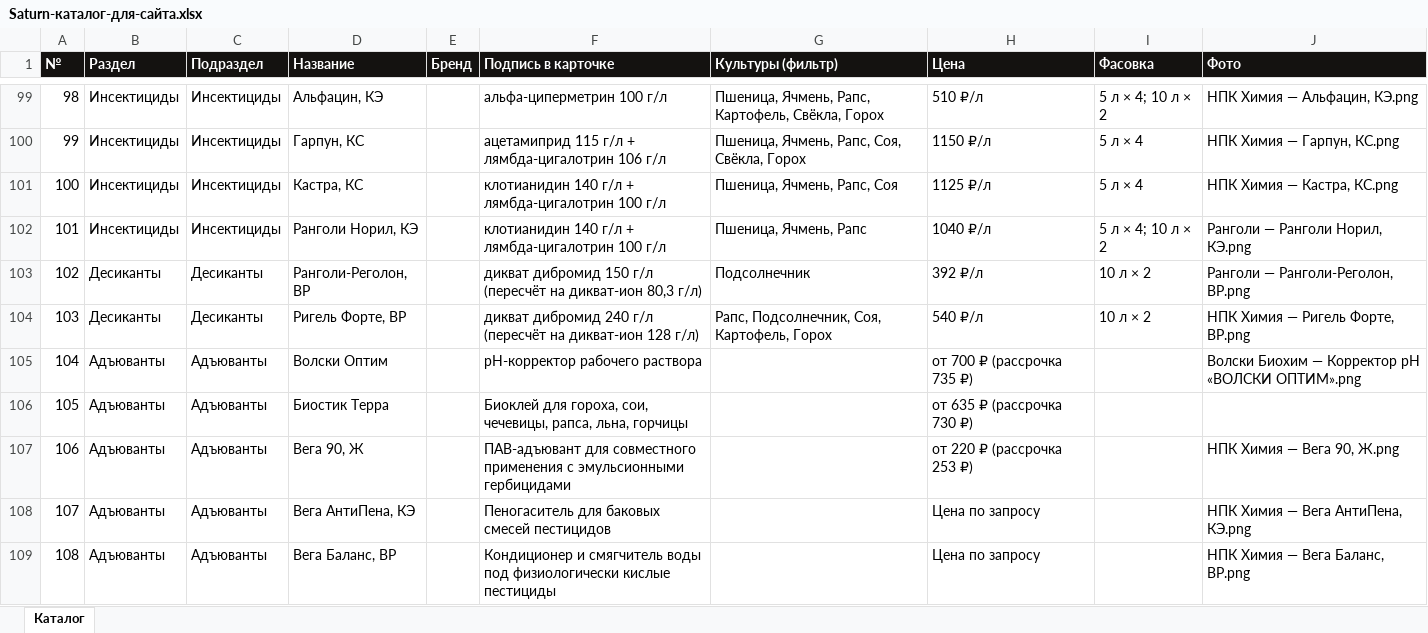
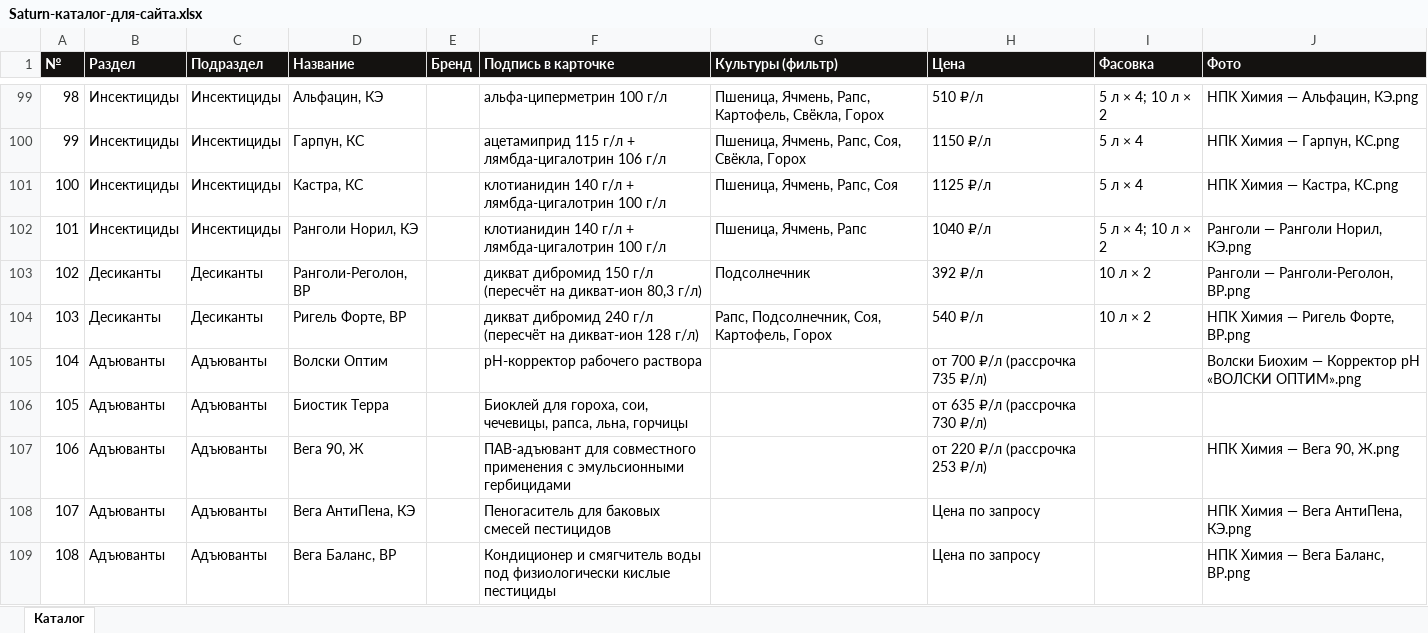
Before and after one commit to fagencymarketing-coder/Saturn, an Excel workbook: catalogs/Saturn-каталог-для-сайта.xlsx, sheet Каталог, drawn as a sheet; only a part is shown, gaps mark what is left out; values as stored, in another font and other column widths than the file's, no borders; the diff covers the shown part only; the diff names each change by its address in the sheet, - before the commit and + after, or states it on an @@ line.

```diff
--- a/catalogs/Saturn-каталог-для-сайта.xlsx (sheet Каталог)
+++ b/catalogs/Saturn-каталог-для-сайта.xlsx (sheet Каталог)
-H105 (Цена): от 700 ₽ (рассрочка 735 ₽)
+H105 (Цена): от 700 ₽/л (рассрочка 735 ₽/л)
-H106 (Цена): от 635 ₽ (рассрочка 730 ₽)
+H106 (Цена): от 635 ₽/л (рассрочка 730 ₽/л)
-H107 (Цена): от 220 ₽ (рассрочка 253 ₽)
+H107 (Цена): от 220 ₽/л (рассрочка 253 ₽/л)
```
Also changed, not shown: 9 edited cells elsewhere in this sheet, 11 other files.
